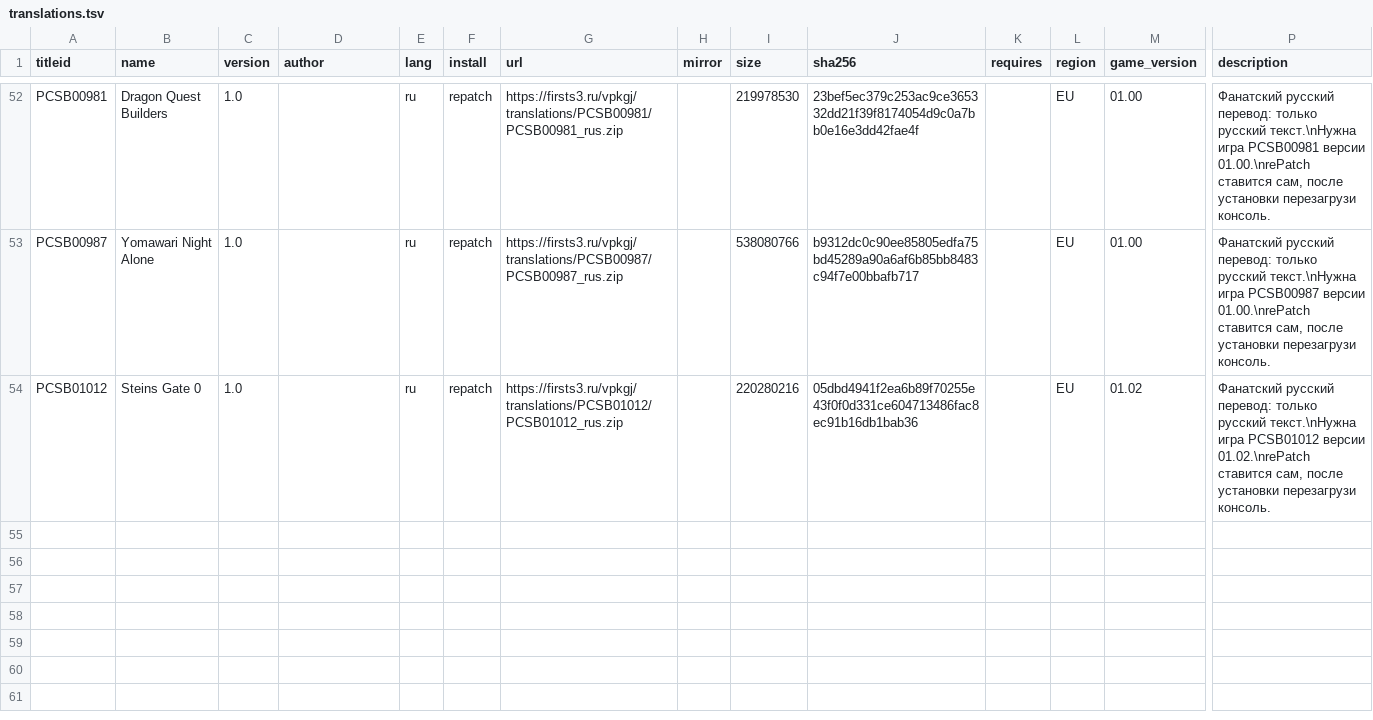
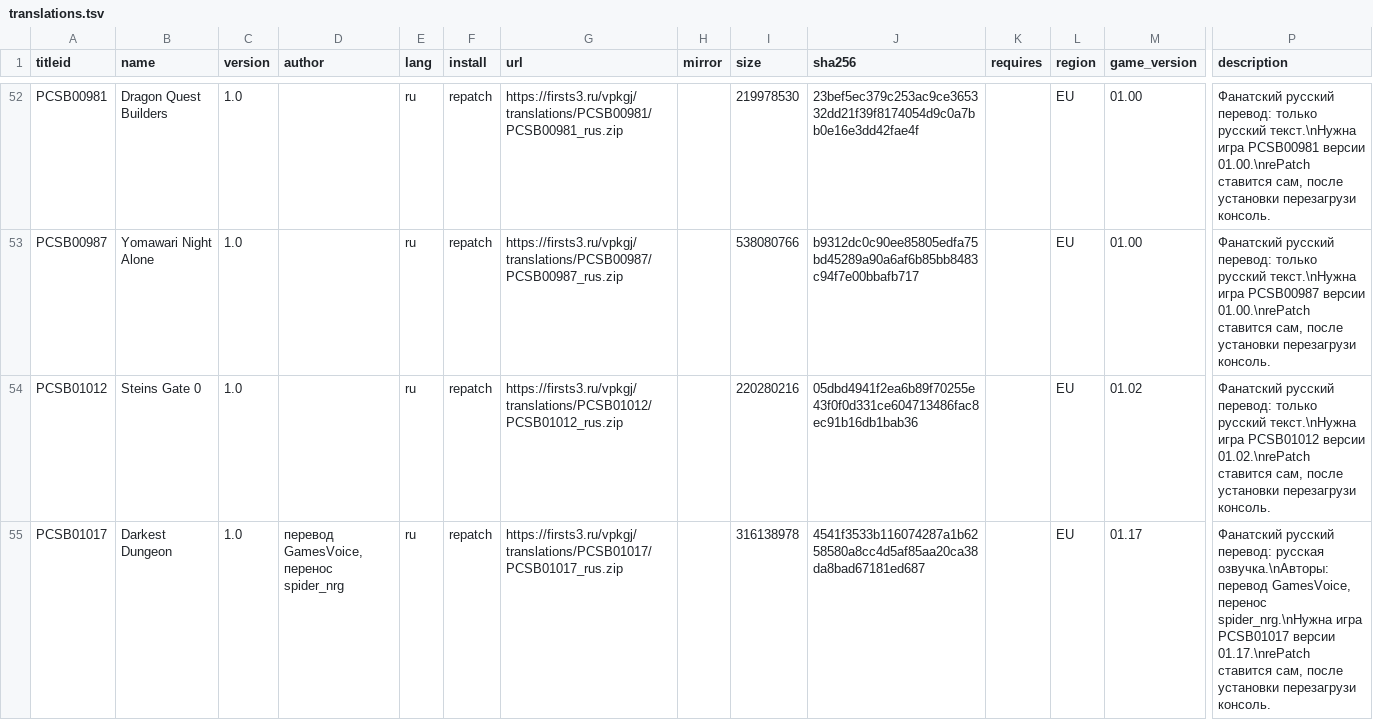
Before and after one commit to Risaro/vpkgj-db, a TSV file: catalog/translations.tsv, drawn as a sheet; only a part is shown, gaps mark what is left out; rows hold the shown columns only; the diff names each change by its address in the sheet, - before the commit and + after, or states it on an @@ line.

Commit message:
Avtoobnovlenie kataloga: novye data.zip i perevody

```diff
--- a/catalog/translations.tsv
+++ b/catalog/translations.tsv
+row 55: PCSB01017 | Darkest Dungeon | 1.0 | перевод GamesVoice, перенос spider_nrg | ru | repatch | https://firsts3.ru/vpkgj/translations/PCSB01017/PCSB01017_rus.zip |  | 316138978 | 4541f3533b116074287a1b6258580a8cc4d5af85aa20ca38da8bad67181ed687 |  | EU | 01.17 | Фанатский русский перевод: русская озвучка.\nАвторы: перевод GamesVoice, перенос spider_nrg.\nНужна игра PCSB01017 версии 01.17.\nrePatch ставится сам, после установки перезагрузи консоль.
```
Also changed, not shown: 1 other file.
